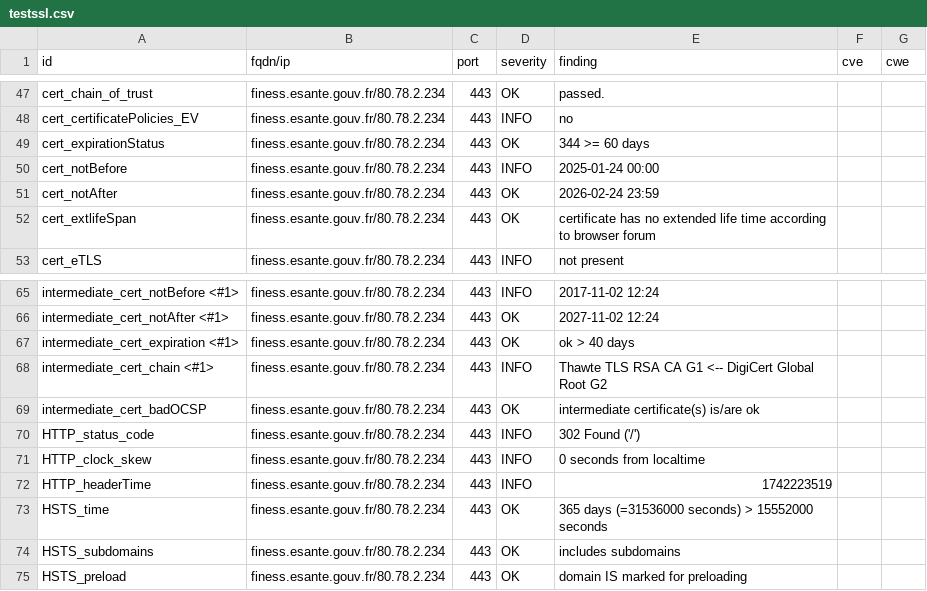
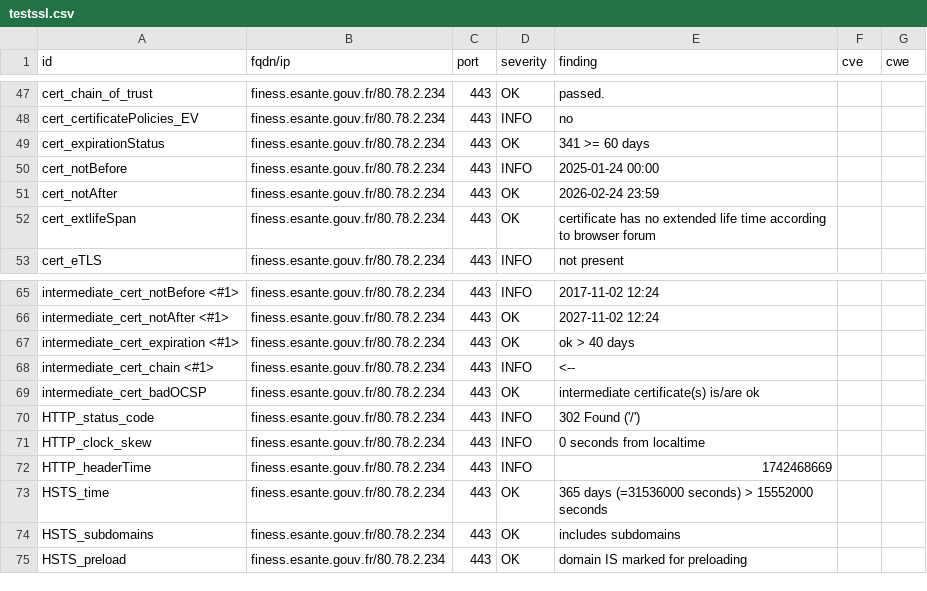
Before and after one commit to ansforge/dashlord_new, a CSV file: results/aHR0cHM6Ly9maW5lc3MuZXNhbnRlLmdvdXYuZnI=/testssl.csv, drawn as a sheet; only a part is shown, gaps mark what is left out.

```diff
--- a/results/aHR0cHM6Ly9maW5lc3MuZXNhbnRlLmdvdXYuZnI=/testssl.csv
+++ b/results/aHR0cHM6Ly9maW5lc3MuZXNhbnRlLmdvdXYuZnI=/testssl.csv
@@ -48,3 +48,3 @@
 "cert_certificatePolicies_EV","finess.esante.gouv.fr/80.78.2.234","443","INFO","no","",""
-"cert_expirationStatus","finess.esante.gouv.fr/80.78.2.234","443","OK","344 >= 60 days","",""
+"cert_expirationStatus","finess.esante.gouv.fr/80.78.2.234","443","OK","341 >= 60 days","",""
 "cert_notBefore","finess.esante.gouv.fr/80.78.2.234","443","INFO","2025-01-24 00:00","",""
@@ -67,3 +67,3 @@
 "intermediate_cert_expiration <#1>","finess.esante.gouv.fr/80.78.2.234","443","OK","ok > 40 days","",""
-"intermediate_cert_chain <#1>","finess.esante.gouv.fr/80.78.2.234","443","INFO","Thawte TLS RSA CA G1 <-- DigiCert Global Root G2","",""
+"intermediate_cert_chain <#1>","finess.esante.gouv.fr/80.78.2.234","443","INFO","<--","",""
 "intermediate_cert_badOCSP","finess.esante.gouv.fr/80.78.2.234","443","OK","intermediate certificate(s) is/are ok","",""
@@ -71,3 +71,3 @@
 "HTTP_clock_skew","finess.esante.gouv.fr/80.78.2.234","443","INFO","0 seconds from localtime","",""
-"HTTP_headerTime","finess.esante.gouv.fr/80.78.2.234","443","INFO","1742223519","",""
+"HTTP_headerTime","finess.esante.gouv.fr/80.78.2.234","443","INFO","1742468669","",""
 "HSTS_time","finess.esante.gouv.fr/80.78.2.234","443","OK","365 days (=31536000 seconds) > 15552000 seconds","",""
```
Also changed, not shown: 16 other files.
